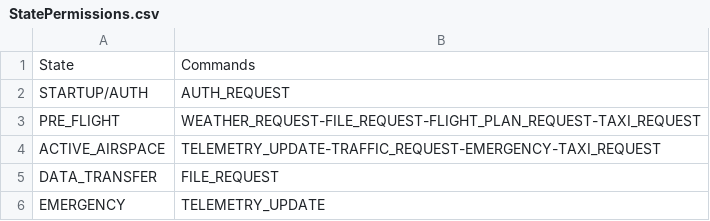
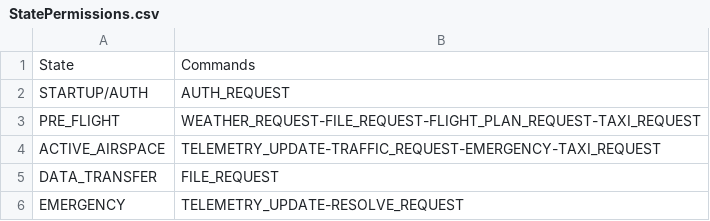
Before and after one commit to Yunehr/ATC-system, a CSV file: data/StatePermissions.csv, drawn as a sheet.

```diff
--- a/data/StatePermissions.csv
+++ b/data/StatePermissions.csv
@@ -5,2 +5,2 @@ ACTIVE_AIRSPACE,TELEMETRY_UPDATE-TRAFFIC_REQUEST-EMERGENCY-TAXI_REQUEST
 DATA_TRANSFER,FILE_REQUEST
-EMERGENCY,TELEMETRY_UPDATE
+EMERGENCY,TELEMETRY_UPDATE-RESOLVE_REQUEST
```
Also changed, not shown: data/SystemTrafficLog.csv, 15 other files.
